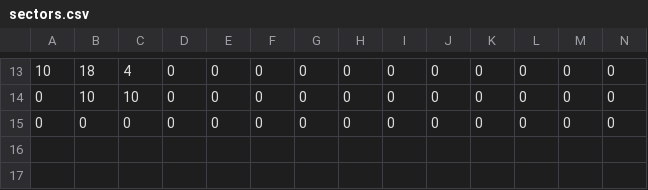
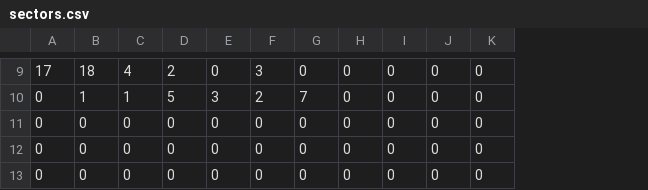
Before and after one commit to xJZx/Eye_Tracking_KPZ, a CSV file: sectors.csv, drawn as a sheet; only a part is shown, gaps mark what is left out; removed rows and columns are numbered as before the commit, all else as after; the diff covers the shown part only; the diff names each change by its address in the sheet, - before the commit and + after, or states it on an @@ line.

```diff
--- a/sectors.csv
+++ b/sectors.csv
-column L, rows 13-15: all 0
-column M, rows 13-15: all 0
-column N, rows 13-15: all 0
-A9: 10
+A9: 17
-D9: 0
+D9: 2
-F9: 0
+F9: 3
-B10: 10
+B10: 1
-C10: 10
+C10: 1
-D10: 0
+D10: 5
-E10: 0
+E10: 3
-F10: 0
+F10: 2
-G10: 0
+G10: 7
+row 12: 0 | 0 | 0 | 0 | 0 | 0 | 0 | 0 | 0 | 0 | 0
+row 13: 0 | 0 | 0 | 0 | 0 | 0 | 0 | 0 | 0 | 0 | 0
```
Also changed, not shown: 3 added rows, 7 removed rows and 22 edited cells elsewhere in this file, 6 other files.
